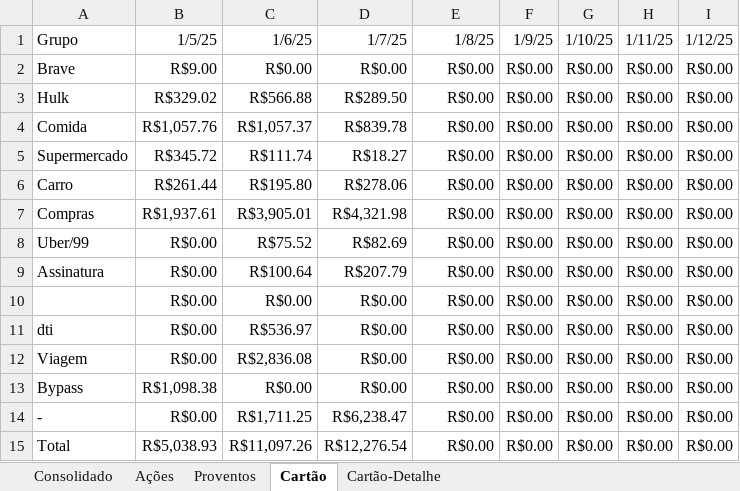
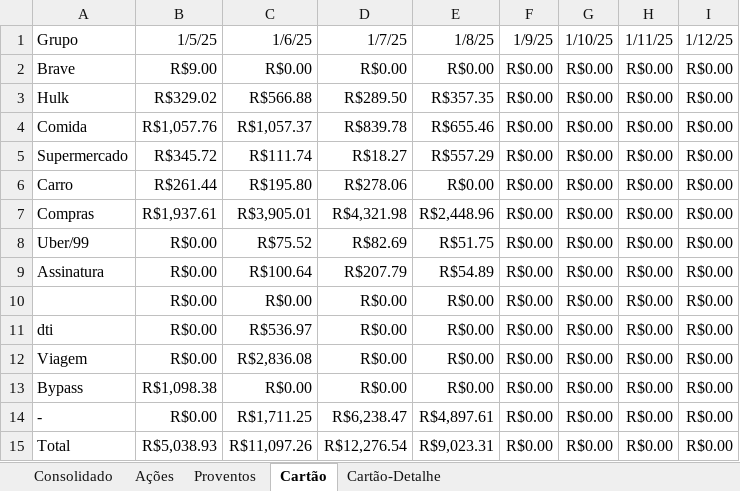
Before and after one commit to fabricioasv/gestao-financeira, an Excel workbook: dados.xlsx, sheet Cartão, drawn as a sheet; values as stored, in another font and other column widths than the file's, no borders; charts and pictures not drawn; the diff names each change by its address in the sheet, - before the commit and + after, or states it on an @@ line.

```diff
--- a/dados.xlsx (sheet Cartão)
+++ b/dados.xlsx (sheet Cartão)
-E3 (1/8/25): R$0.00
+E3 (1/8/25): R$357.35
-E4 (1/8/25): R$0.00
+E4 (1/8/25): R$655.46
-E5 (1/8/25): R$0.00
+E5 (1/8/25): R$557.29
-E7 (1/8/25): R$0.00
+E7 (1/8/25): R$2,448.96
-E8 (1/8/25): R$0.00
+E8 (1/8/25): R$51.75
-E9 (1/8/25): R$0.00
+E9 (1/8/25): R$54.89
-E14 (1/8/25): R$0.00
+E14 (1/8/25): R$4,897.61
-E15 (1/8/25): R$0.00
+E15 (1/8/25): R$9,023.31
```
Also changed, not shown: sheet Cartão-Detalhe, sheet Consolidado, sheet Proventos, sheet Ações, formulas that keep their value, 22 other files.
